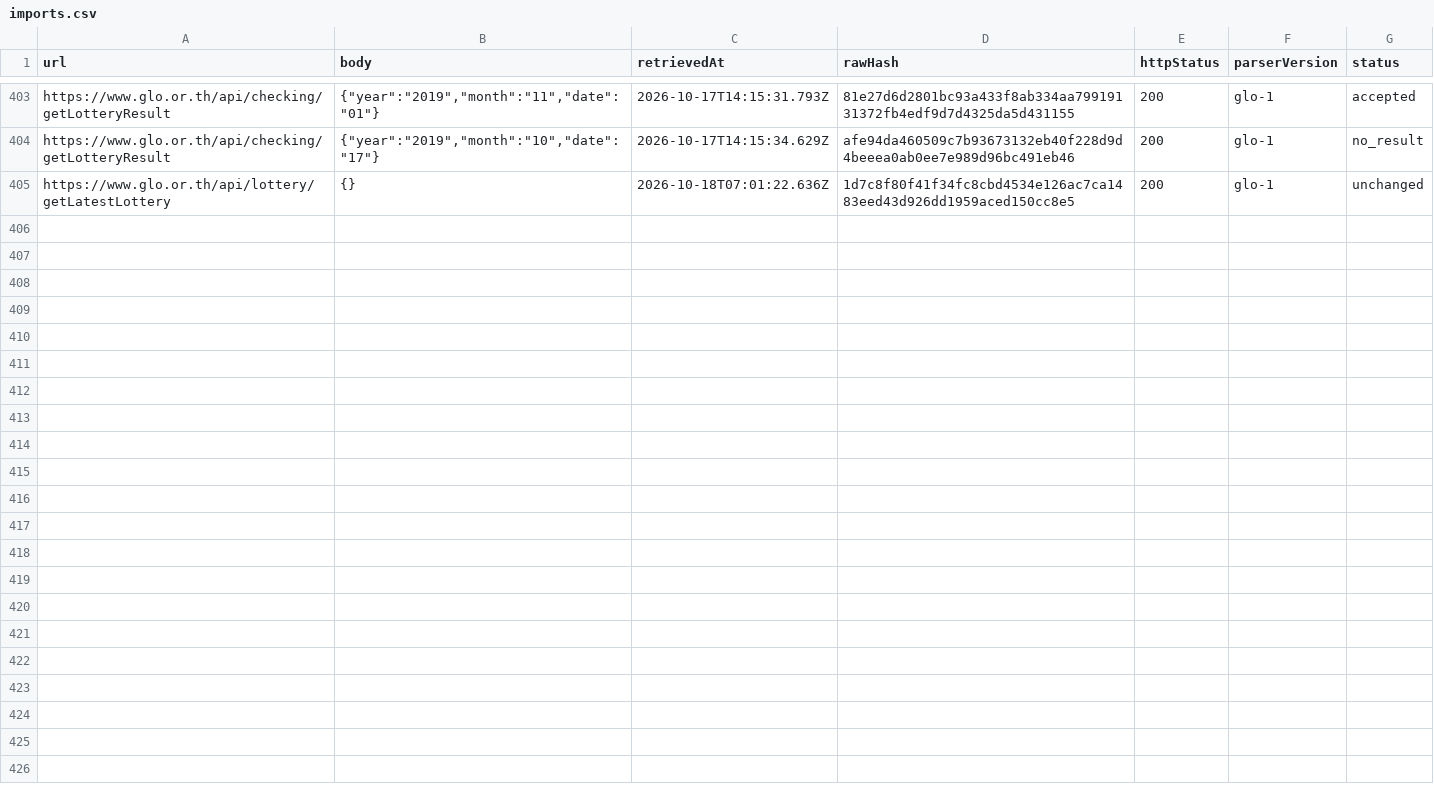
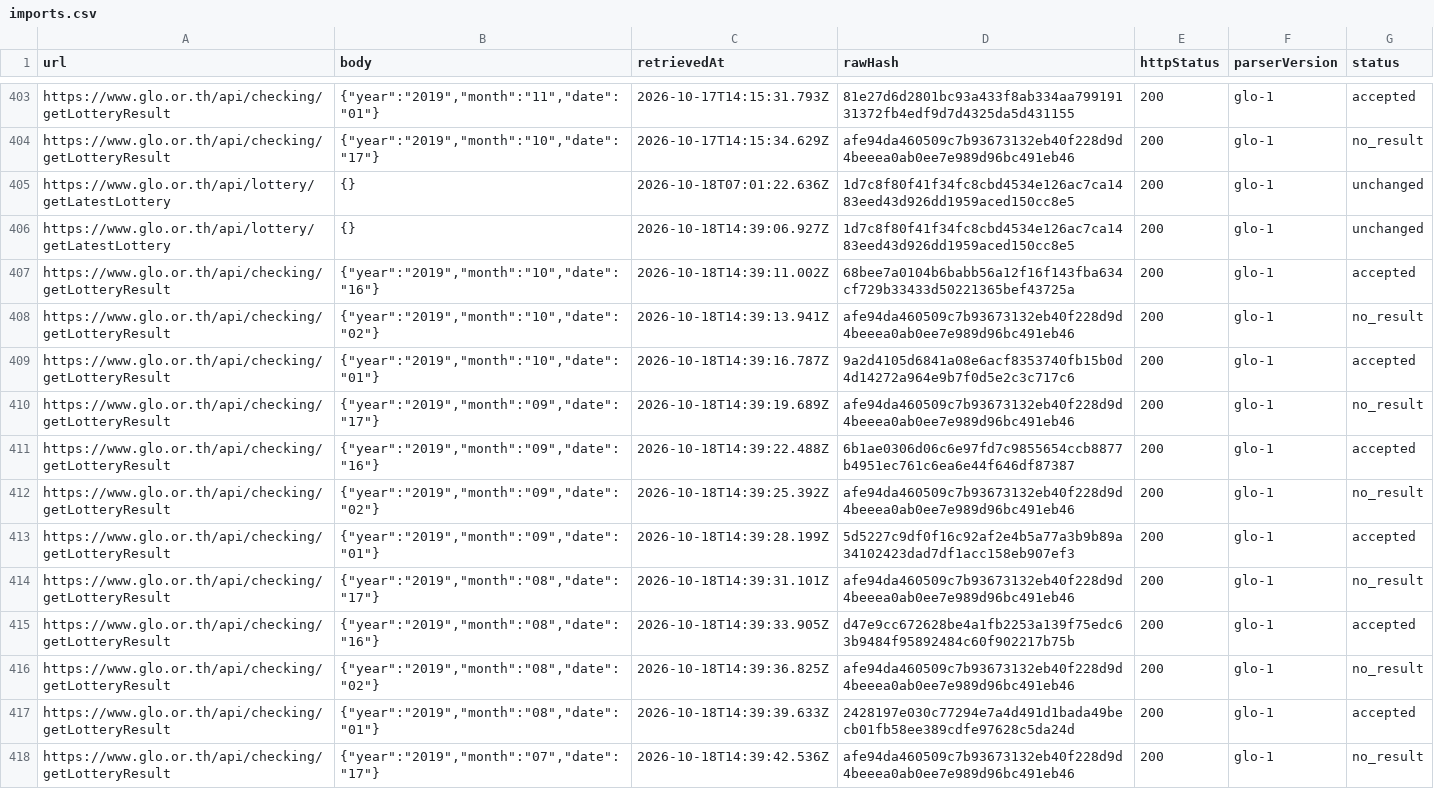
Before and after one commit to Ncsc8650/HAMMTO, a CSV file: public/data/tables/imports.csv, drawn as a sheet; only a part is shown, gaps mark what is left out.

```diff
--- a/public/data/tables/imports.csv
+++ b/public/data/tables/imports.csv
@@ -405 +405,14 @@
 "https://www.glo.or.th/api/lottery/getLatestLottery","{}","2026-10-18T07:01:22.636Z","1d7c8f80f41f34fc8cbd4534e126ac7ca1483eed43d926dd1959aced150cc8e5","200","glo-1","unchanged"
+"https://www.glo.or.th/api/lottery/getLatestLottery","{}","2026-10-18T14:39:06.927Z","1d7c8f80f41f34fc8cbd4534e126ac7ca1483eed43d926dd1959aced150cc8e5","200","glo-1","unchanged"
+"https://www.glo.or.th/api/checking/getLotteryResult","{""year"":""2019"",""month"":""10"",""date"":""16""}","2026-10-18T14:39:11.002Z","68bee7a0104b6babb56a12f16f143fba634cf729b33433d50221365bef43725a","200","glo-1","accepted"
+"https://www.glo.or.th/api/checking/getLotteryResult","{""year"":""2019"",""month"":""10"",""date"":""02""}","2026-10-18T14:39:13.941Z","afe94da460509c7b93673132eb40f228d9d4beeea0ab0ee7e989d96bc491eb46","200","glo-1","no_result"
+"https://www.glo.or.th/api/checking/getLotteryResult","{""year"":""2019"",""month"":""10"",""date"":""01""}","2026-10-18T14:39:16.787Z","9a2d4105d6841a08e6acf8353740fb15b0d4d14272a964e9b7f0d5e2c3c717c6","200","glo-1","accepted"
+"https://www.glo.or.th/api/checking/getLotteryResult","{""year"":""2019"",""month"":""09"",""date"":""17""}","2026-10-18T14:39:19.689Z","afe94da460509c7b93673132eb40f228d9d4beeea0ab0ee7e989d96bc491eb46","200","glo-1","no_result"
+"https://www.glo.or.th/api/checking/getLotteryResult","{""year"":""2019"",""month"":""09"",""date"":""16""}","2026-10-18T14:39:22.488Z","6b1ae0306d06c6e97fd7c9855654ccb8877b4951ec761c6ea6e44f646df87387","200","glo-1","accepted"
+"https://www.glo.or.th/api/checking/getLotteryResult","{""year"":""2019"",""month"":""09"",""date"":""02""}","2026-10-18T14:39:25.392Z","afe94da460509c7b93673132eb40f228d9d4beeea0ab0ee7e989d96bc491eb46","200","glo-1","no_result"
+"https://www.glo.or.th/api/checking/getLotteryResult","{""year"":""2019"",""month"":""09"",""date"":""01""}","2026-10-18T14:39:28.199Z","5d5227c9df0f16c92af2e4b5a77a3b9b89a34102423dad7df1acc158eb907ef3","200","glo-1","accepted"
+"https://www.glo.or.th/api/checking/getLotteryResult","{""year"":""2019"",""month"":""08"",""date"":""17""}","2026-10-18T14:39:31.101Z","afe94da460509c7b93673132eb40f228d9d4beeea0ab0ee7e989d96bc491eb46","200","glo-1","no_result"
+"https://www.glo.or.th/api/checking/getLotteryResult","{""year"":""2019"",""month"":""08"",""date"":""16""}","2026-10-18T14:39:33.905Z","d47e9cc672628be4a1fb2253a139f75edc63b9484f95892484c60f902217b75b","200","glo-1","accepted"
+"https://www.glo.or.th/api/checking/getLotteryResult","{""year"":""2019"",""month"":""08"",""date"":""02""}","2026-10-18T14:39:36.825Z","afe94da460509c7b93673132eb40f228d9d4beeea0ab0ee7e989d96bc491eb46","200","glo-1","no_result"
+"https://www.glo.or.th/api/checking/getLotteryResult","{""year"":""2019"",""month"":""08"",""date"":""01""}","2026-10-18T14:39:39.633Z","2428197e030c77294e7a4d491d1bada49becb01fb58ee389cdfe97628c5da24d","200","glo-1","accepted"
+"https://www.glo.or.th/api/checking/getLotteryResult","{""year"":""2019"",""month"":""07"",""date"":""17""}","2026-10-18T14:39:42.536Z","afe94da460509c7b93673132eb40f228d9d4beeea0ab0ee7e989d96bc491eb46","200","glo-1","no_result"
```
Also changed, not shown: public/data/tables/draws.csv, public/data/tables/evaluations.csv, 37 other files.
